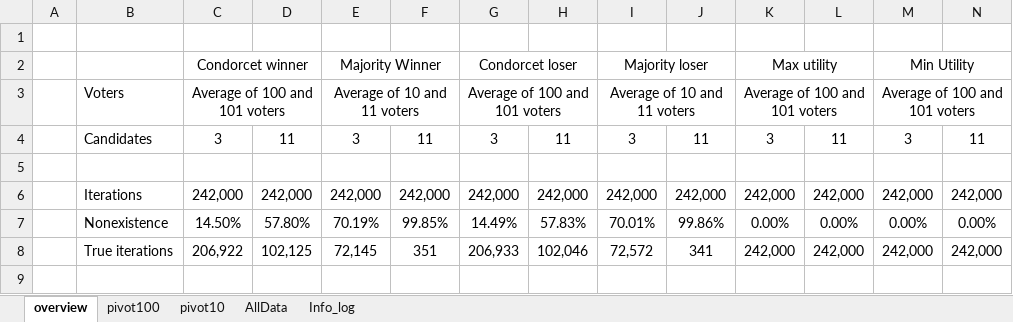
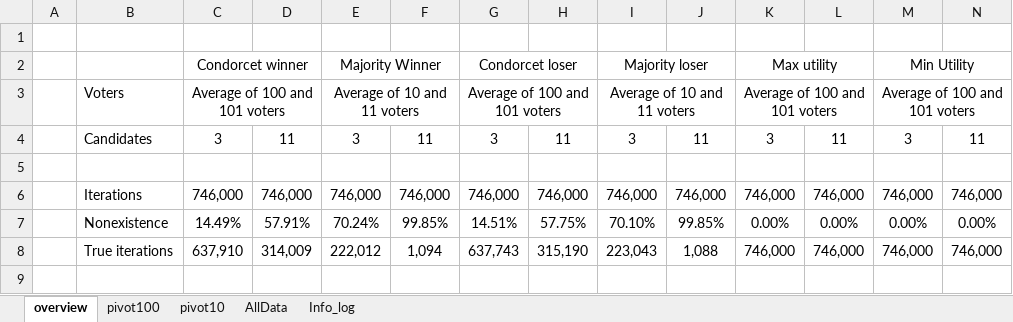
Before and after one commit to alotbsol/IH21_D21_comparison, an Excel workbook: D21_comparison_data_analysis.xlsx, sheet overview, drawn as a sheet; only a part is shown; values as stored, in another font and other column widths than the file's, no borders; the diff covers the shown part only; the diff names each change by its address in the sheet, - before the commit and + after, or states it on an @@ line.

```diff
--- a/D21_comparison_data_analysis.xlsx (sheet overview)
+++ b/D21_comparison_data_analysis.xlsx (sheet overview)
-C6: 242,000
+C6: 746,000
-D6: 242,000
+D6: 746,000
-E6: 242,000
+E6: 746,000
-F6: 242,000
+F6: 746,000
-G6: 242,000
+G6: 746,000
-H6: 242,000
+H6: 746,000
-I6: 242,000
+I6: 746,000
-J6: 242,000
+J6: 746,000
-K6: 242,000
+K6: 746,000
-L6: 242,000
+L6: 746,000
-M6: 242,000
+M6: 746,000
-N6: 242,000
+N6: 746,000
-C7: 14.50%
+C7: 14.49%
-D7: 57.80%
+D7: 57.91%
-E7: 70.19%
+E7: 70.24%
-G7: 14.49%
+G7: 14.51%
-H7: 57.83%
+H7: 57.75%
-I7: 70.01%
+I7: 70.10%
-J7: 99.86%
+J7: 99.85%
-C8: 206,922
+C8: 637,910
-D8: 102,125
+D8: 314,009
-E8: 72,145
+E8: 222,012
-F8: 351
+F8: 1,094
-G8: 206,933
+G8: 637,743
-H8: 102,046
+H8: 315,190
-I8: 72,572
+I8: 223,043
-J8: 341
+J8: 1,088
-K8: 242,000
+K8: 746,000
-L8: 242,000
+L8: 746,000
-M8: 242,000
+M8: 746,000
-N8: 242,000
+N8: 746,000
```
Also changed, not shown: 61 edited cells elsewhere in this sheet, sheet AllData, sheet pivot10, sheet pivot100, sheet Info_log.
